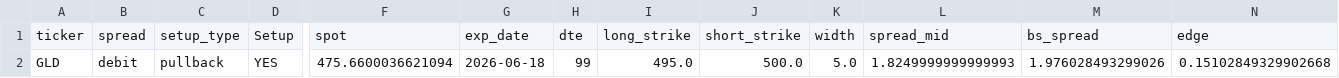
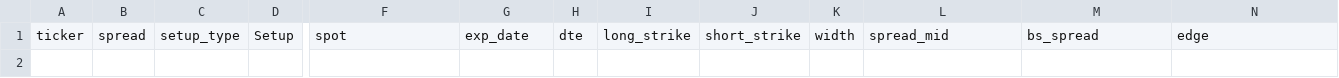
Before and after one commit to aglucaci/options, a CSV file: tables/TODAY.csv, drawn as a sheet; only a part is shown, gaps mark what is left out; rows hold the shown columns only; the diff names each change by its address in the sheet, - before the commit and + after, or states it on an @@ line.

```diff
--- a/tables/TODAY.csv
+++ b/tables/TODAY.csv
-row 2: GLD | debit | pullback | YES | 475.6600036621094 | 2026-06-18 | 99 | 495.0 | 500.0 | 5.0 | 1.8249999999999993 | 1.976028493299026 | 0.15102849329902668
```
